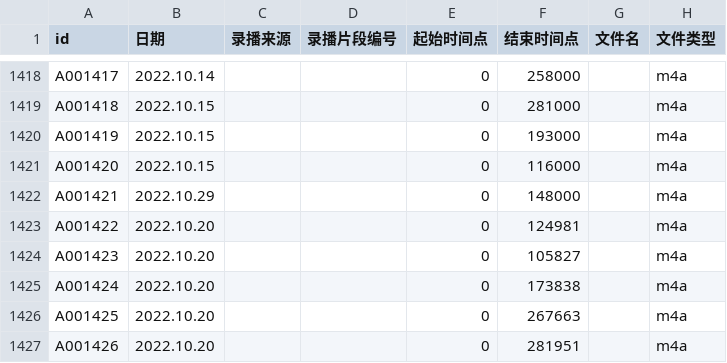
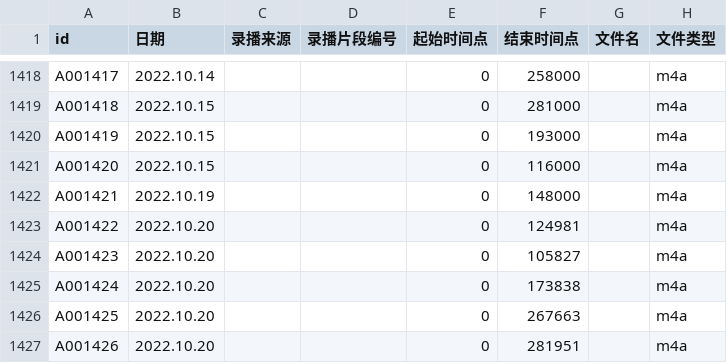
Before and after one commit to VTB-LINK/VTB-STUDIO-DB, a CSV file: song_database.csv, drawn as a sheet; only a part is shown, gaps mark what is left out; the diff names each change by its address in the sheet, - before the commit and + after, or states it on an @@ line.

Commit message:
Update song_database.csv

```diff
--- a/song_database.csv
+++ b/song_database.csv
-B1422 (日期): 2022.10.29
+B1422 (日期): 2022.10.19
```
